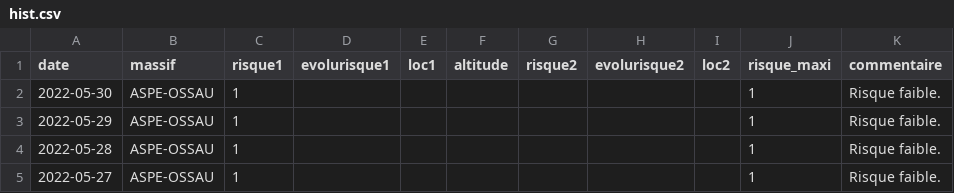
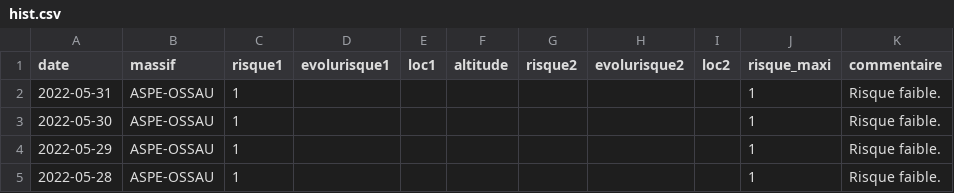
Before and after one commit to qloridant/meteofrance_bra_hist, a CSV file: src/data/ASPE-OSSAU/hist.csv, drawn as a sheet; only a part is shown; the shorter side is filled out with more unchanged rows; the diff names each change by its address in the sheet, - before the commit and + after, or states it on an @@ line.

Commit message:
Daily automatic file update

```diff
--- a/src/data/ASPE-OSSAU/hist.csv
+++ b/src/data/ASPE-OSSAU/hist.csv
+row 2: 2022-05-31 | ASPE-OSSAU | 1 |  |  |  |  |  |  | 1 | Risque faible.
```
